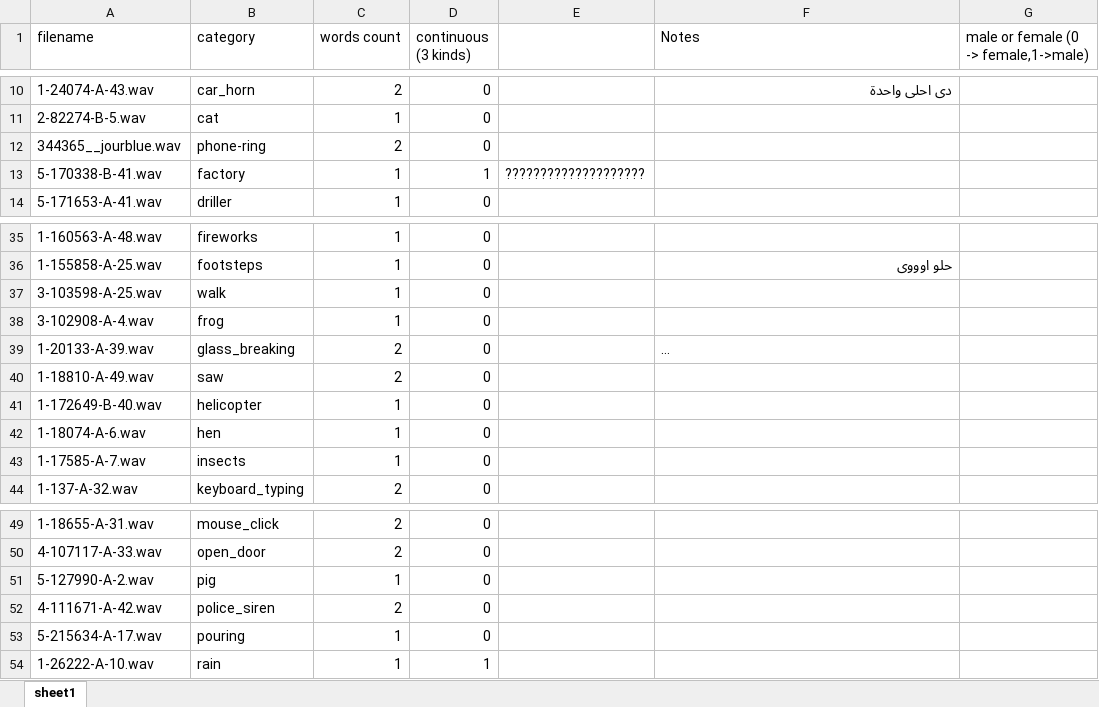
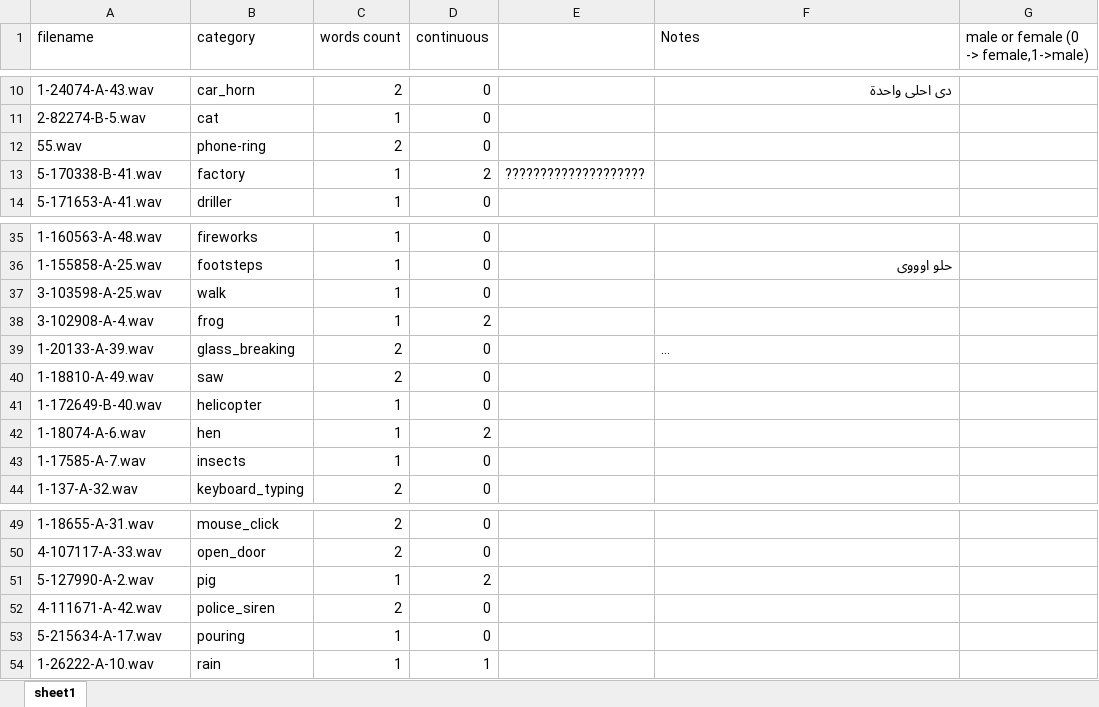
Before and after one commit to yasmeenh/Graduation-Project, an Excel workbook: Final/EnvironmentModule/Data/EnvironmentData.xlsx, sheet sheet1, drawn as a sheet; only a part is shown, gaps mark what is left out; long unchanged cells end in …; values as stored, in another font and other column widths than the file's, no borders; the diff covers the shown part only; the diff names each change by its address in the sheet, - before the commit and + after, or states it on an @@ line.

```diff
--- a/Final/EnvironmentModule/Data/EnvironmentData.xlsx (sheet sheet1)
+++ b/Final/EnvironmentModule/Data/EnvironmentData.xlsx (sheet sheet1)
-D1: continuous (3 kinds)
+D1: continuous
-A12 (filename): 344365__jourblue.wav
+A12 (filename): 55.wav
-D13 (continuous): 1
+D13 (continuous): 2
-D38 (continuous): 0
+D38 (continuous): 2
-D42 (continuous): 0
+D42 (continuous): 2
-D51 (continuous): 0
+D51 (continuous): 2
```
Also changed, not shown: 3 added rows, 1 removed row and 8 edited cells elsewhere in this sheet.
